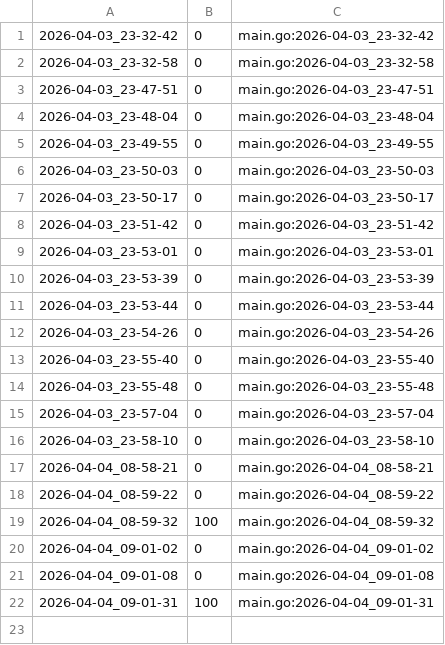
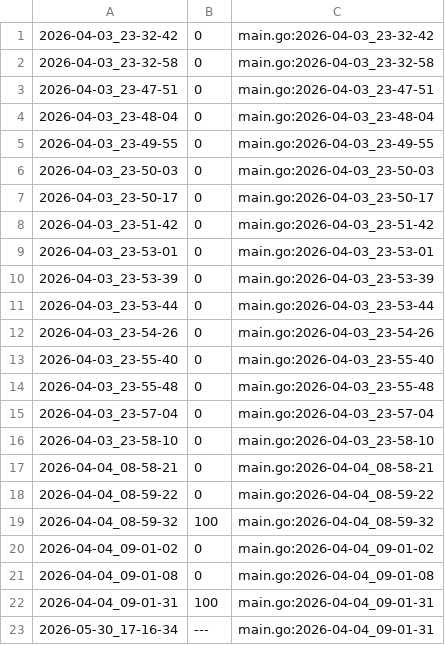
Before and after one commit to qxcode-course/ed-seg-bloco-a-Nycolas6002, a CSV file: .tko/track/ed@triangulo/track.csv, drawn as a sheet.

```diff
--- a/.tko/track/ed@triangulo/track.csv
+++ b/.tko/track/ed@triangulo/track.csv
@@ -22 +22,2 @@
 2026-04-04_09-01-31,100,main.go:2026-04-04_09-01-31
+2026-05-30_17-16-34,---,main.go:2026-04-04_09-01-31
```
Also changed, not shown: .tko/track/ed@longest/track.csv, 45 other files.
